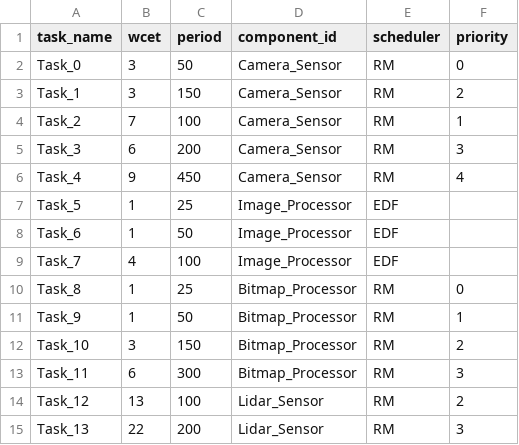
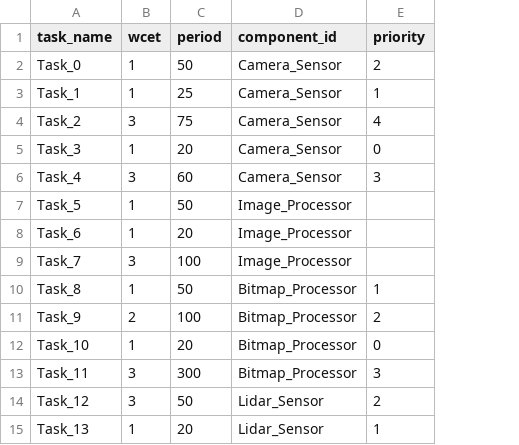
Before and after one commit to Plyncesilva/DRTS_Project-Test-Cases, a CSV file: 4-large-test-case/tasks.csv, drawn as a sheet; only a part is shown; removed rows and columns are numbered as before the commit, all else as after; the diff covers the shown part only; the diff names each change by its address in the sheet, - before the commit and + after, or states it on an @@ line.

```diff
--- a/4-large-test-case/tasks.csv
+++ b/4-large-test-case/tasks.csv
-column E (scheduler), rows 2-15: RM | RM | RM | RM | RM | EDF | EDF | EDF | RM | RM | RM | RM | RM | RM
-B2:B3 (wcet): 3
+B2:B3 (wcet): 1
-E2 (priority): 0
+E2 (priority): 2
-C3 (period): 150
+C3 (period): 25
-E3 (priority): 2
+E3 (priority): 1
-B4 (wcet): 7
+B4 (wcet): 3
-C4 (period): 100
+C4 (period): 75
-E4 (priority): 1
+E4 (priority): 4
-B5 (wcet): 6
+B5 (wcet): 1
-C5 (period): 200
+C5 (period): 20
-E5 (priority): 3
+E5 (priority): 0
-B6 (wcet): 9
+B6 (wcet): 3
-C6 (period): 450
+C6 (period): 60
-E6 (priority): 4
+E6 (priority): 3
-C7 (period): 25
+C7 (period): 50
-C8 (period): 50
+C8 (period): 20
-B9 (wcet): 4
+B9 (wcet): 3
-C10 (period): 25
+C10 (period): 50
-E10 (priority): 0
+E10 (priority): 1
-B11 (wcet): 1
+B11 (wcet): 2
-C11 (period): 50
+C11 (period): 100
-E11 (priority): 1
+E11 (priority): 2
-B12 (wcet): 3
+B12 (wcet): 1
-C12 (period): 150
+C12 (period): 20
-E12 (priority): 2
+E12 (priority): 0
-B13 (wcet): 6
+B13 (wcet): 3
-B14 (wcet): 13
+B14 (wcet): 3
-C14 (period): 100
+C14 (period): 50
-B15 (wcet): 22
+B15 (wcet): 1
-C15 (period): 200
+C15 (period): 20
-E15 (priority): 3
+E15 (priority): 1
```
Also changed, not shown: 25 edited cells elsewhere in this file, 2-small-test-case/tasks.csv, 3-medium-test-case/tasks.csv, 21 other files.
